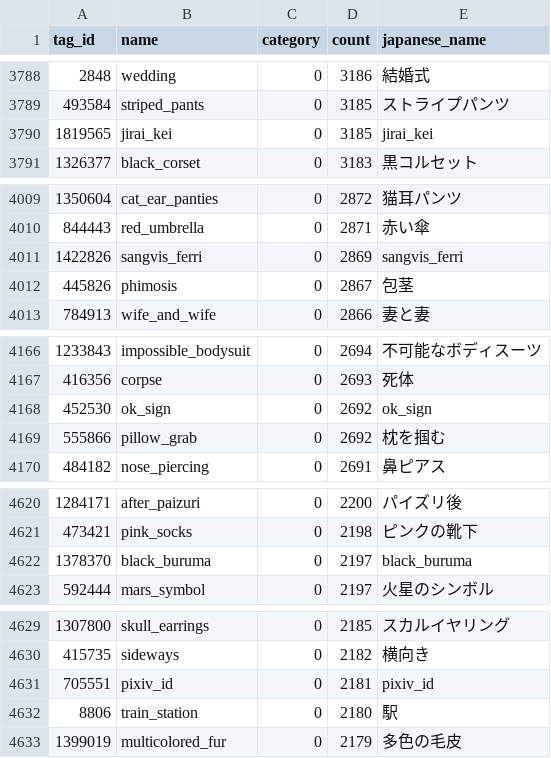
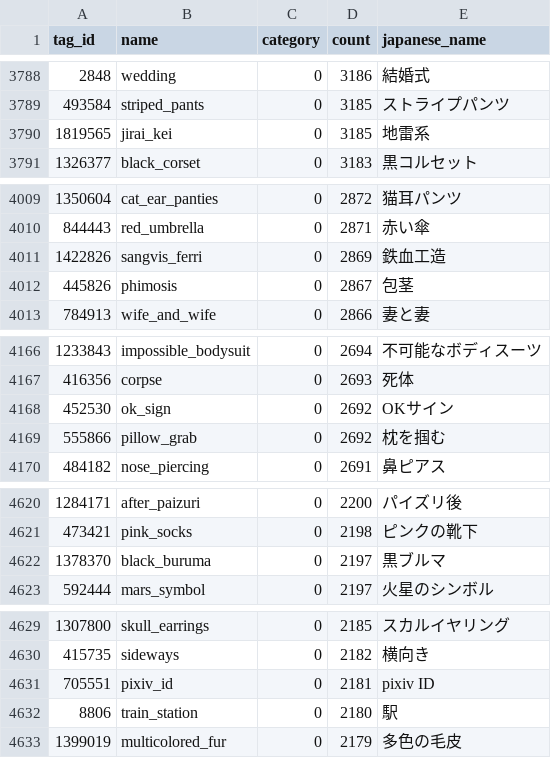
Before and after one commit to sabiaka/2DIlust_Auto_Ai_tagging_APIServer, a CSV file: models_data/selected_tags.csv, drawn as a sheet; only a part is shown, gaps mark what is left out; the diff covers the shown part only.

```diff
--- a/models_data/selected_tags.csv
+++ b/models_data/selected_tags.csv
@@ -3789,3 +3789,3 @@ tag_id,name,category,count,japanese_name
 493584,striped_pants,0,3185,ストライプパンツ
-1819565,jirai_kei,0,3185,jirai_kei
+1819565,jirai_kei,0,3185,地雷系
 1326377,black_corset,0,3183,黒コルセット
@@ -4010,3 +4010,3 @@ tag_id,name,category,count,japanese_name
 844443,red_umbrella,0,2871,赤い傘
-1422826,sangvis_ferri,0,2869,sangvis_ferri
+1422826,sangvis_ferri,0,2869,鉄血工造
 445826,phimosis,0,2867,包茎
@@ -4167,3 +4167,3 @@ tag_id,name,category,count,japanese_name
 416356,corpse,0,2693,死体
-452530,ok_sign,0,2692,ok_sign
+452530,ok_sign,0,2692,OKサイン
 555866,pillow_grab,0,2692,枕を掴む
@@ -4621,3 +4621,3 @@ tag_id,name,category,count,japanese_name
 473421,pink_socks,0,2198,ピンクの靴下
-1378370,black_buruma,0,2197,black_buruma
+1378370,black_buruma,0,2197,黒ブルマ
 592444,mars_symbol,0,2197,火星のシンボル
@@ -4630,3 +4630,3 @@ tag_id,name,category,count,japanese_name
 415735,sideways,0,2182,横向き
-705551,pixiv_id,0,2181,pixiv_id
+705551,pixiv_id,0,2181,pixiv ID
 8806,train_station,0,2180,駅
```
Also changed, not shown: 39 edited cells elsewhere in this file, 8 other files.
